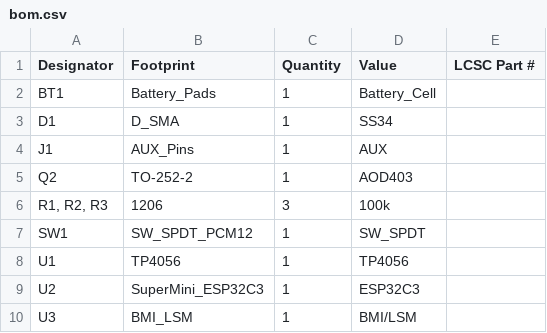
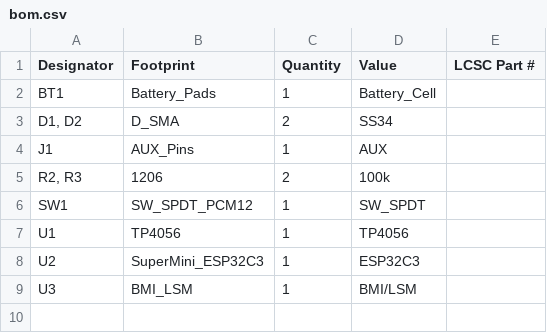
Before and after one commit to gorbit99/tiny-slime, a CSV file: production/bom.csv, drawn as a sheet.

```diff
--- a/production/bom.csv
+++ b/production/bom.csv
@@ -2,6 +2,5 @@
 BT1,Battery_Pads,1,Battery_Cell,
-D1,D_SMA,1,SS34,
+"D1, D2",D_SMA,2,SS34,
 J1,AUX_Pins,1,AUX,
-Q2,TO-252-2,1,AOD403,
-"R1, R2, R3",1206,3,100k,
+"R2, R3",1206,2,100k,
 SW1,SW_SPDT_PCM12,1,SW_SPDT,
```
Also changed, not shown: production/positions.csv, 11 other files.
